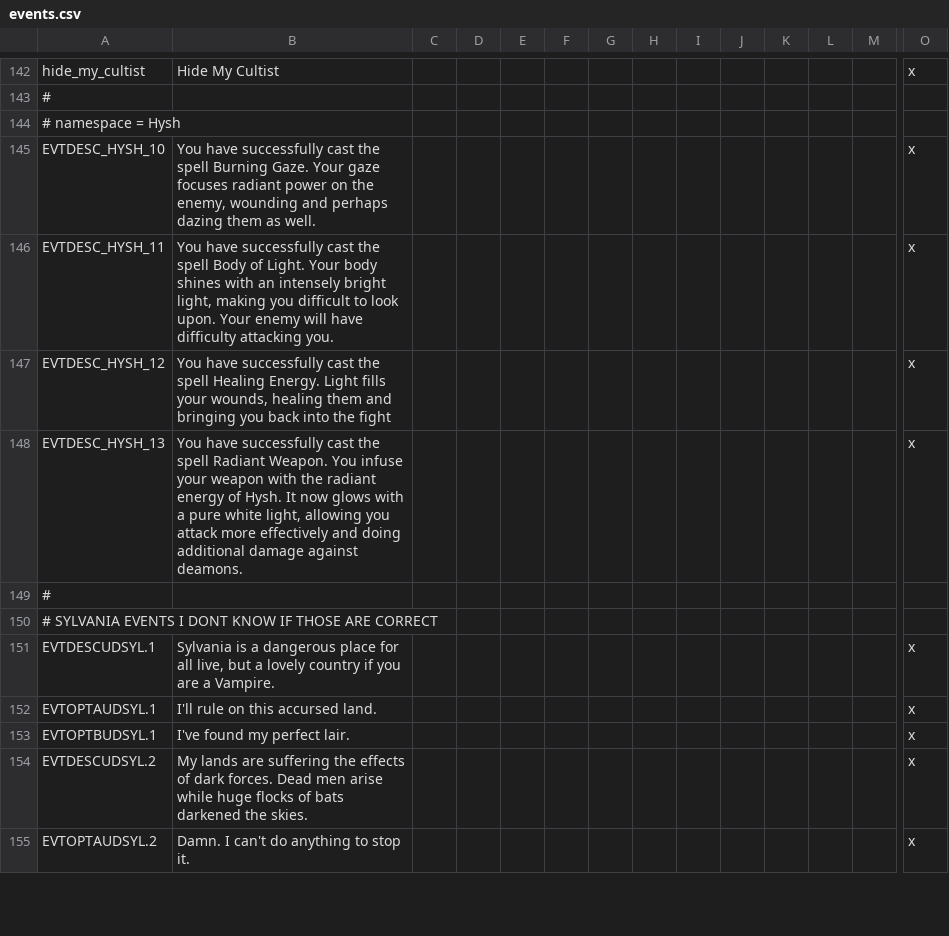
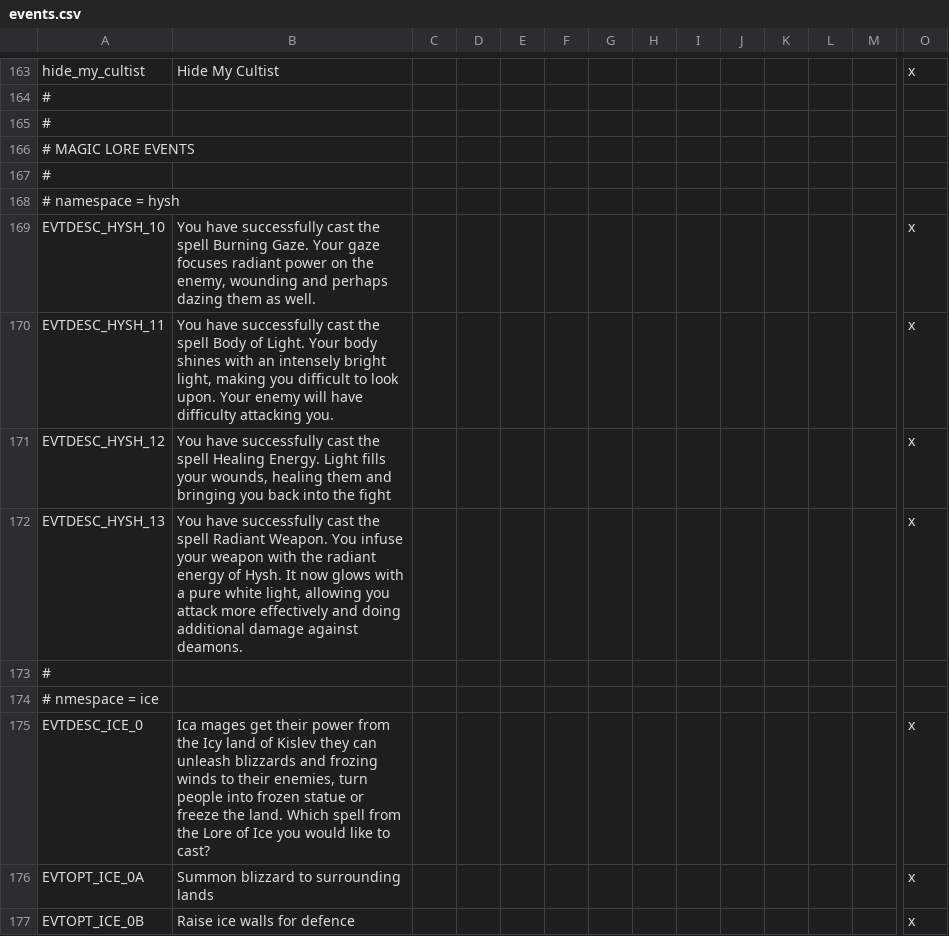
Before and after one commit to Arsakes/geheimnisnacht, a CSV file: localisation/events.csv, drawn as a sheet; only a part is shown, gaps mark what is left out; the shorter side is filled out with more unchanged rows; addresses are those after the commit; rows hold the shown columns only; the diff covers the shown part only; the diff names each change by its address in the sheet, - before the commit and + after, or states it on an @@ line.

Commit message:
Work on spells, fixes to religion, decisions, fixes to duel, new event pics added, new localisation.

```diff
--- a/localisation/events.csv
+++ b/localisation/events.csv
-A165: # namespace = Hysh
+A165: #
+row 166: # MAGIC LORE EVENTS
+row 167: #
+row 168: # namespace = hysh
+row 173: #
+row 174: # nmespace = ice
+row 175: EVTDESC_ICE_0 | Ica mages get their power from the Icy land of Kislev they can unleash blizzards and frozing winds to their enemies, turn people into frozen statue or freeze the land. Which spell from the Lore of Ice you would like to cast? |  |  |  |  |  |  |  |  |  |  |  | x
+row 176: EVTOPT_ICE_0A | Summon blizzard to surrounding lands |  |  |  |  |  |  |  |  |  |  |  | x
+row 177: EVTOPT_ICE_0B | Raise ice walls for defence |  |  |  |  |  |  |  |  |  |  |  | x
```
Also changed, not shown: 34 added rows, 1 removed row and 1 edited cell elsewhere in this file, localisation/decisions.csv, 13 other files.
